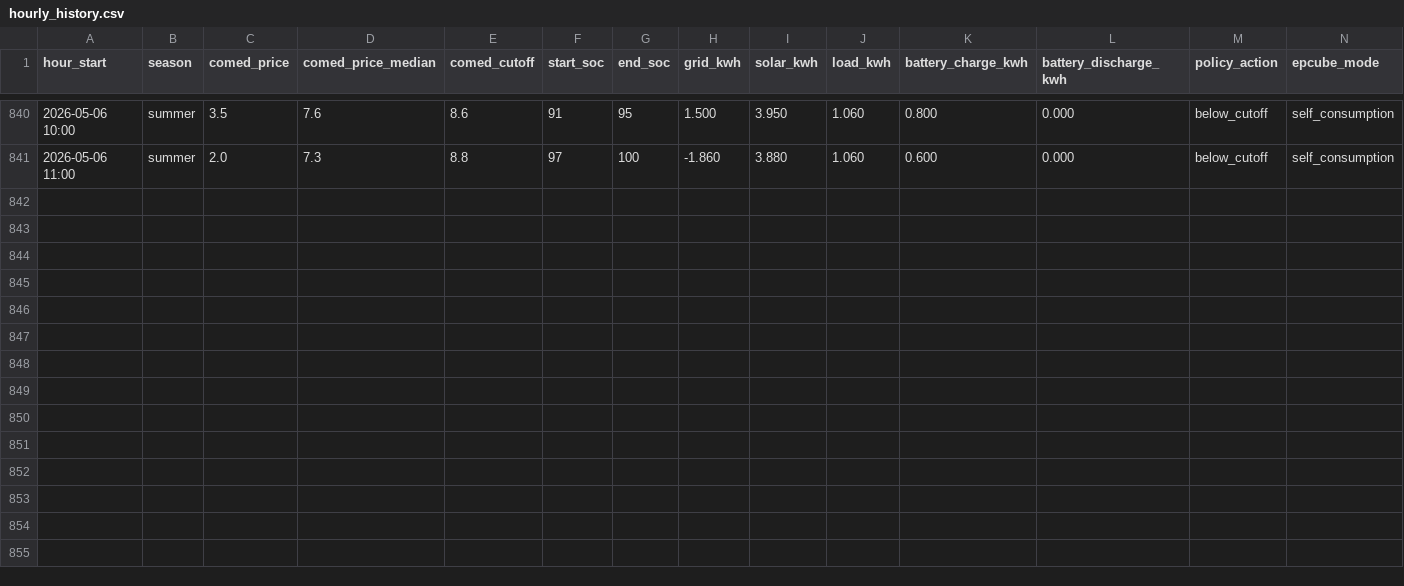
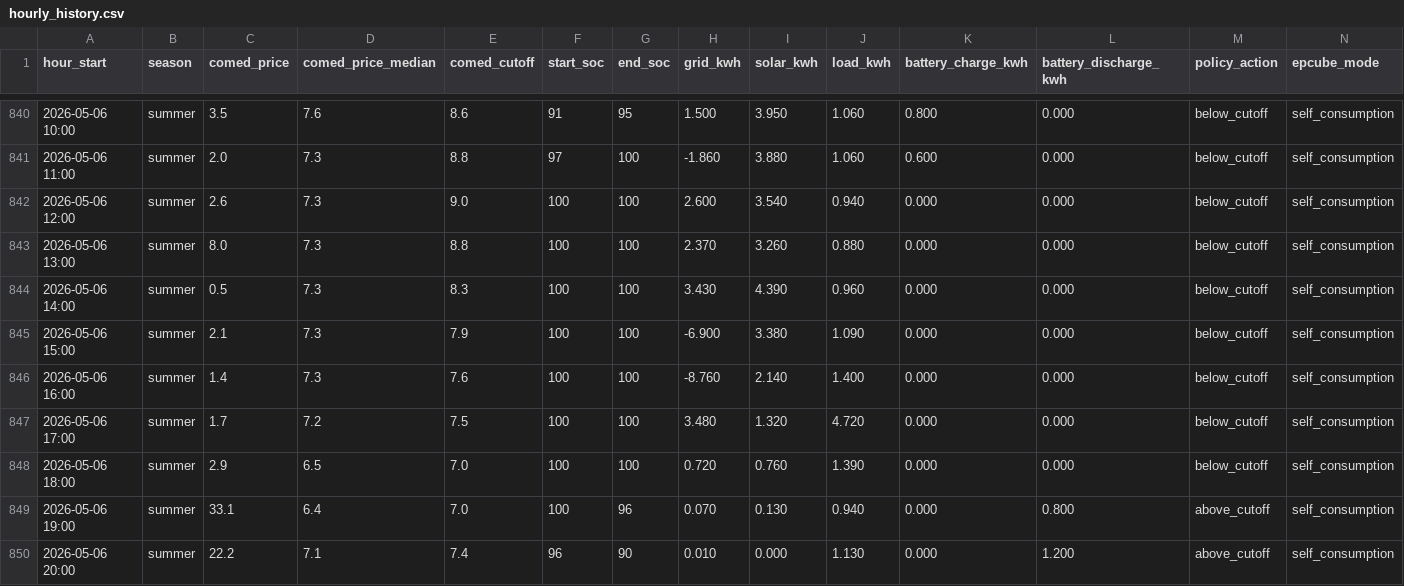
Before and after one commit to vosslab/battery-control, a CSV file: data/hourly_history.csv, drawn as a sheet; only a part is shown, gaps mark what is left out; rows hold the shown columns only; the diff names each change by its address in the sheet, - before the commit and + after, or states it on an @@ line.

Commit message:
update data

```diff
--- a/data/hourly_history.csv
+++ b/data/hourly_history.csv
+row 842: 2026-05-06 12:00 | summer | 2.6 | 7.3 | 9.0 | 100 | 100 | 2.600 | 3.540 | 0.940 | 0.000 | 0.000 | below_cutoff | self_consumption
+row 843: 2026-05-06 13:00 | summer | 8.0 | 7.3 | 8.8 | 100 | 100 | 2.370 | 3.260 | 0.880 | 0.000 | 0.000 | below_cutoff | self_consumption
+row 844: 2026-05-06 14:00 | summer | 0.5 | 7.3 | 8.3 | 100 | 100 | 3.430 | 4.390 | 0.960 | 0.000 | 0.000 | below_cutoff | self_consumption
+row 845: 2026-05-06 15:00 | summer | 2.1 | 7.3 | 7.9 | 100 | 100 | -6.900 | 3.380 | 1.090 | 0.000 | 0.000 | below_cutoff | self_consumption
+row 846: 2026-05-06 16:00 | summer | 1.4 | 7.3 | 7.6 | 100 | 100 | -8.760 | 2.140 | 1.400 | 0.000 | 0.000 | below_cutoff | self_consumption
+row 847: 2026-05-06 17:00 | summer | 1.7 | 7.2 | 7.5 | 100 | 100 | 3.480 | 1.320 | 4.720 | 0.000 | 0.000 | below_cutoff | self_consumption
+row 848: 2026-05-06 18:00 | summer | 2.9 | 6.5 | 7.0 | 100 | 100 | 0.720 | 0.760 | 1.390 | 0.000 | 0.000 | below_cutoff | self_consumption
+row 849: 2026-05-06 19:00 | summer | 33.1 | 6.4 | 7.0 | 100 | 96 | 0.070 | 0.130 | 0.940 | 0.000 | 0.800 | above_cutoff | self_consumption
+row 850: 2026-05-06 20:00 | summer | 22.2 | 7.1 | 7.4 | 96 | 90 | 0.010 | 0.000 | 1.130 | 0.000 | 1.200 | above_cutoff | self_consumption
```
